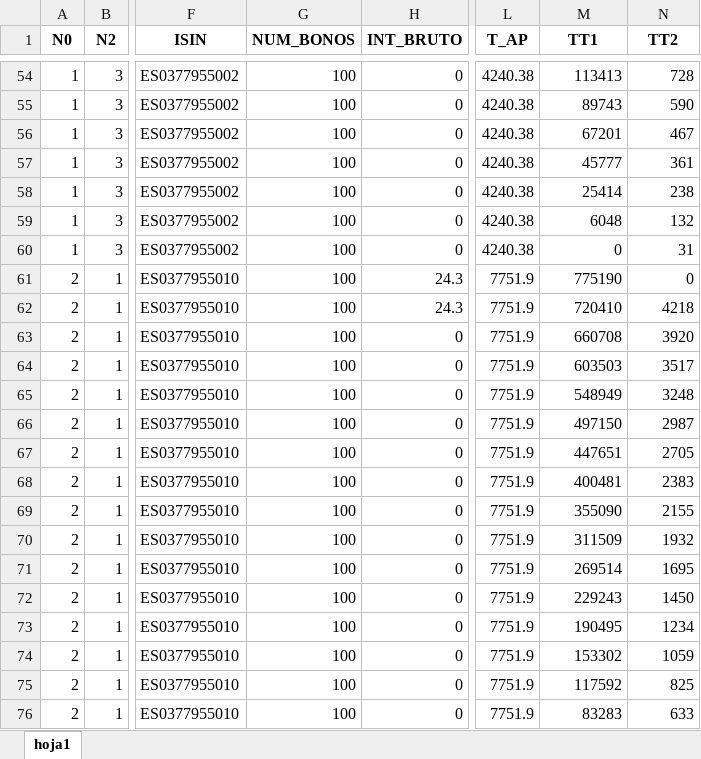
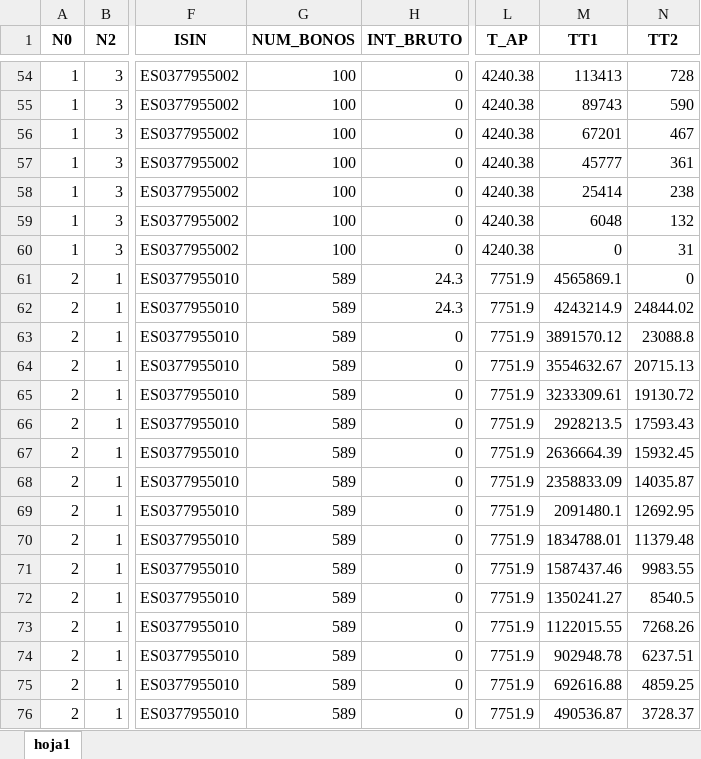
Before and after one commit to SteveCarpio/proy_py_ia_pdf_lnx, an Excel workbook: tmp/a_R3.xlsx, sheet hoja1, drawn as a sheet; only a part is shown, gaps mark what is left out; values as stored, in another font and other column widths than the file's, no borders; the diff covers the shown part only; the diff names each change by its address in the sheet, - before the commit and + after, or states it on an @@ line.

```diff
--- a/tmp/a_R3.xlsx (sheet hoja1)
+++ b/tmp/a_R3.xlsx (sheet hoja1)
-G61:G76 (NUM_BONOS): 100
+G61:G76 (NUM_BONOS): 589
-M61 (TT1): 775190
+M61 (TT1): 4565869.1
-M62 (TT1): 720410
+M62 (TT1): 4243214.9
-N62 (TT2): 4218
+N62 (TT2): 24844.02
-M63 (TT1): 660708
+M63 (TT1): 3891570.12
-N63 (TT2): 3920
+N63 (TT2): 23088.8
-M64 (TT1): 603503
+M64 (TT1): 3554632.67
-N64 (TT2): 3517
+N64 (TT2): 20715.13
-M65 (TT1): 548949
+M65 (TT1): 3233309.61
-N65 (TT2): 3248
+N65 (TT2): 19130.72
-M66 (TT1): 497150
+M66 (TT1): 2928213.5
-N66 (TT2): 2987
+N66 (TT2): 17593.43
-M67 (TT1): 447651
+M67 (TT1): 2636664.39
-N67 (TT2): 2705
+N67 (TT2): 15932.45
-M68 (TT1): 400481
+M68 (TT1): 2358833.09
-N68 (TT2): 2383
+N68 (TT2): 14035.87
-M69 (TT1): 355090
+M69 (TT1): 2091480.1
-N69 (TT2): 2155
+N69 (TT2): 12692.95
-M70 (TT1): 311509
+M70 (TT1): 1834788.01
-N70 (TT2): 1932
+N70 (TT2): 11379.48
-M71 (TT1): 269514
+M71 (TT1): 1587437.46
-N71 (TT2): 1695
+N71 (TT2): 9983.55
-M72 (TT1): 229243
+M72 (TT1): 1350241.27
-N72 (TT2): 1450
+N72 (TT2): 8540.5
-M73 (TT1): 190495
+M73 (TT1): 1122015.55
-N73 (TT2): 1234
+N73 (TT2): 7268.26
-M74 (TT1): 153302
+M74 (TT1): 902948.78
-N74 (TT2): 1059
+N74 (TT2): 6237.51
-M75 (TT1): 117592
+M75 (TT1): 692616.88
-N75 (TT2): 825
+N75 (TT2): 4859.25
-M76 (TT1): 83283
+M76 (TT1): 490536.87
-N76 (TT2): 633
+N76 (TT2): 3728.37
```
Also changed, not shown: 124 edited cells elsewhere in this sheet, 1 other file.
